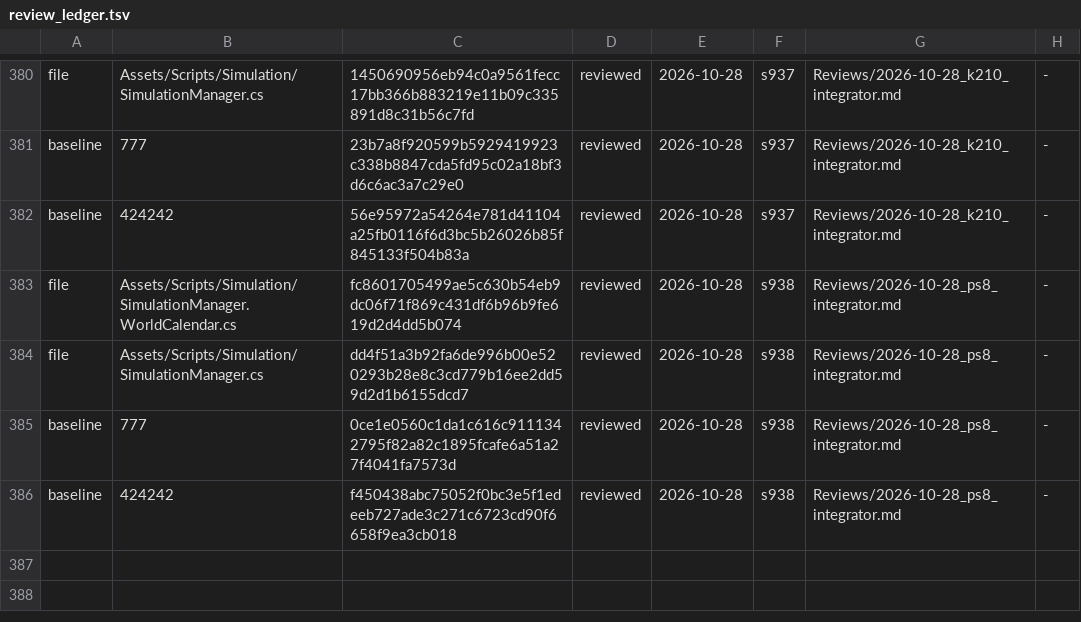
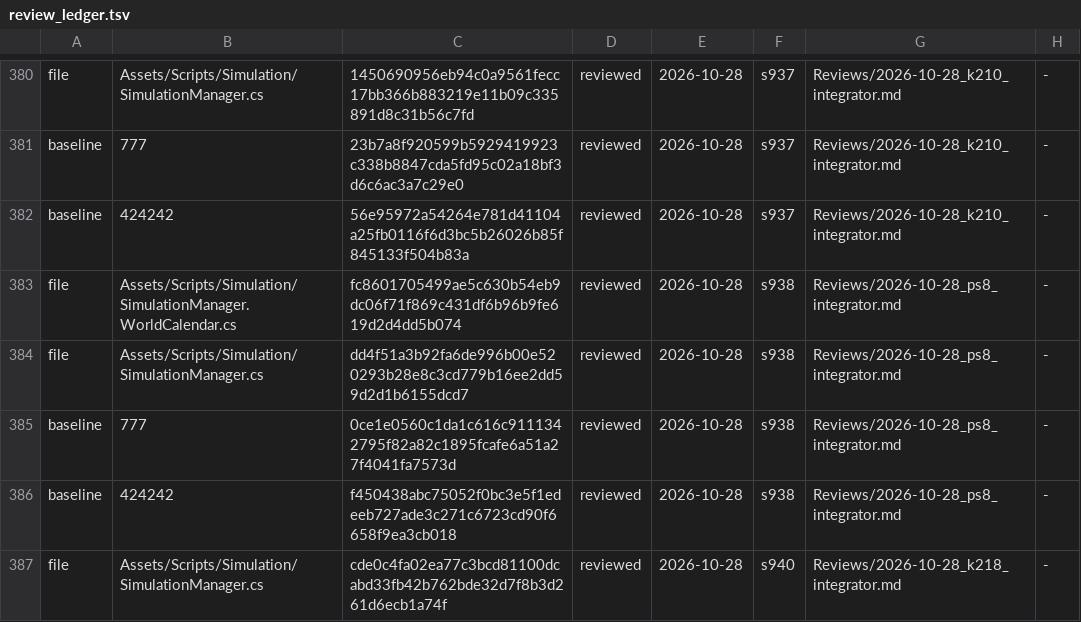
Before and after one commit to Bippen/PoliSim, a TSV file: Tools/review_ledger.tsv, drawn as a sheet; only a part is shown, gaps mark what is left out.

```diff
--- a/Tools/review_ledger.tsv
+++ b/Tools/review_ledger.tsv
@@ -386 +386,2 @@ baseline	777	0ce1e0560c1da1c616c9111342795f82a82c1895fcafe6a51a27f4041fa7573d	re
 baseline	424242	f450438abc75052f0bc3e5f1edeeb727ade3c271c6723cd90f6658f9ea3cb018	reviewed	2026-10-28	s938	Reviews/2026-10-28_ps8_integrator.md	-
+file	Assets/Scripts/Simulation/SimulationManager.cs	cde0c4fa02ea77c3bcd81100dcabd33fb42b762bde32d7f8b3d261d6ecb1a74f	reviewed	2026-10-28	s940	Reviews/2026-10-28_k218_integrator.md	-
```
Also changed, not shown: 13 other files.
